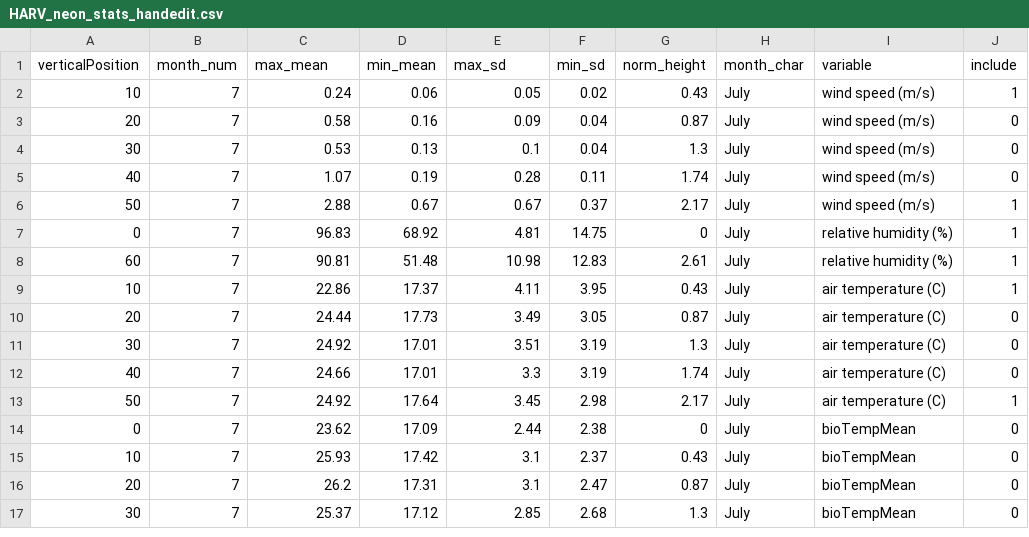
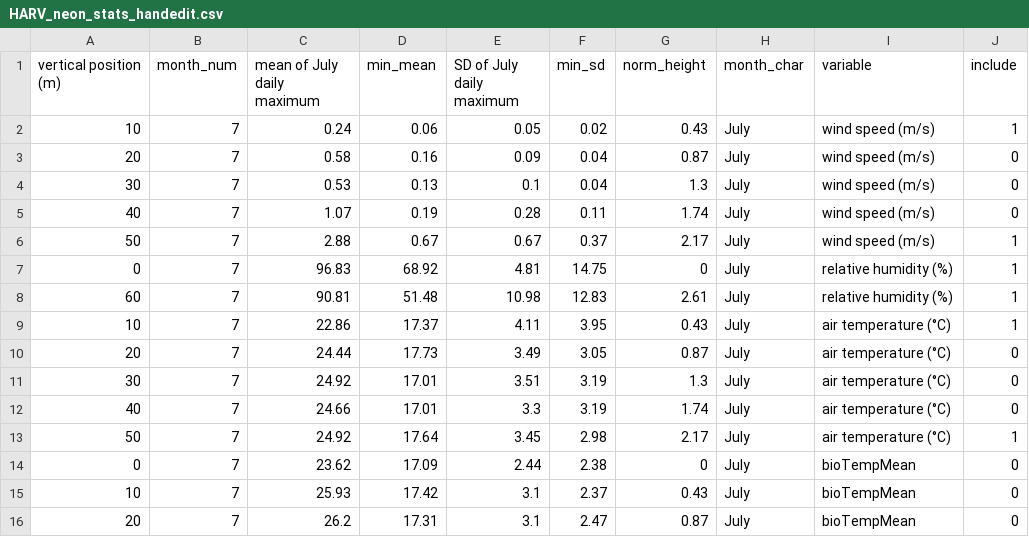
Before and after one commit to EcoClimLab/vertical-thermal-review, a CSV file: NEON_height_profiles/HARV_neon_stats_handedit.csv, drawn as a sheet; only a part is shown; the shorter side is filled out with more unchanged rows.

Commit message:
Update HARV_neon_stats_handedit.csv

```diff
--- a/NEON_height_profiles/HARV_neon_stats_handedit.csv
+++ b/NEON_height_profiles/HARV_neon_stats_handedit.csv
@@ -1,2 +1,2 @@
-verticalPosition,month_num,max_mean,min_mean,max_sd,min_sd,norm_height,month_char,variable,include
+vertical position (m),month_num,mean of July daily maximum,min_mean,SD of July daily maximum,min_sd,norm_height,month_char,variable,include
 10,7,0.24,0.06,0.05,0.02,0.43,July,wind speed (m/s),1
@@ -8,7 +8,7 @@ verticalPosition,month_num,max_mean,min_mean,max_sd,min_sd,norm_height,month_cha
 60,7,90.81,51.48,10.98,12.83,2.61,July,relative humidity (%),1
-10,7,22.86,17.37,4.11,3.95,0.43,July,air temperature (C) ,1
-20,7,24.44,17.73,3.49,3.05,0.87,July,air temperature (C) ,0
-30,7,24.92,17.01,3.51,3.19,1.3,July,air temperature (C) ,0
-40,7,24.66,17.01,3.3,3.19,1.74,July,air temperature (C) ,0
-50,7,24.92,17.64,3.45,2.98,2.17,July,air temperature (C) ,1
+10,7,22.86,17.37,4.11,3.95,0.43,July,air temperature (°C) ,1
+20,7,24.44,17.73,3.49,3.05,0.87,July,air temperature (°C) ,0
+30,7,24.92,17.01,3.51,3.19,1.3,July,air temperature (°C) ,0
+40,7,24.66,17.01,3.3,3.19,1.74,July,air temperature (°C) ,0
+50,7,24.92,17.64,3.45,2.98,2.17,July,air temperature (°C) ,1
 0,7,23.62,17.09,2.44,2.38,0,July,bioTempMean,0
```
